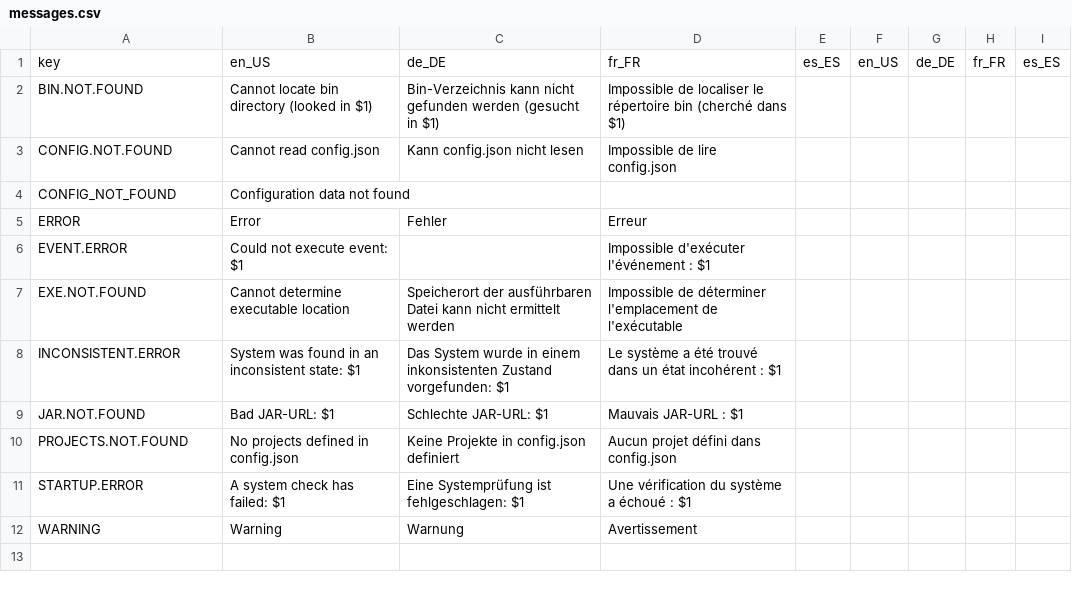
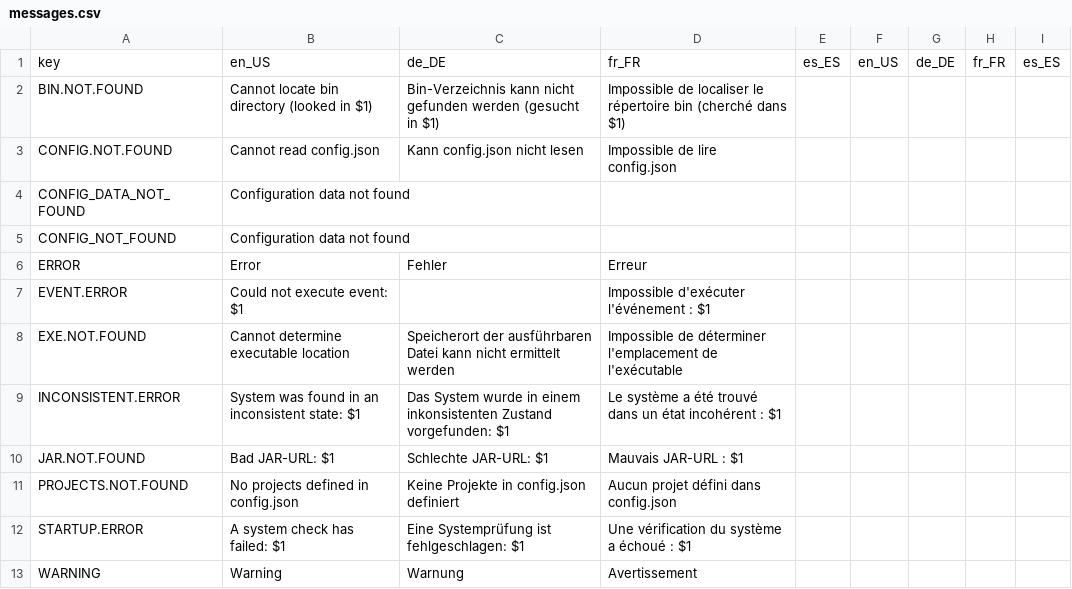
Before and after one commit to Gawain27/GWFramework, a CSV file: GWCore/resources/translation/messages.csv, drawn as a sheet; the diff names each change by its address in the sheet, - before the commit and + after, or states it on an @@ line.

```diff
--- a/GWCore/resources/translation/messages.csv
+++ b/GWCore/resources/translation/messages.csv
+row 4: CONFIG_DATA_NOT_FOUND | Configuration data not found
```
Also changed, not shown: 39 other files.
